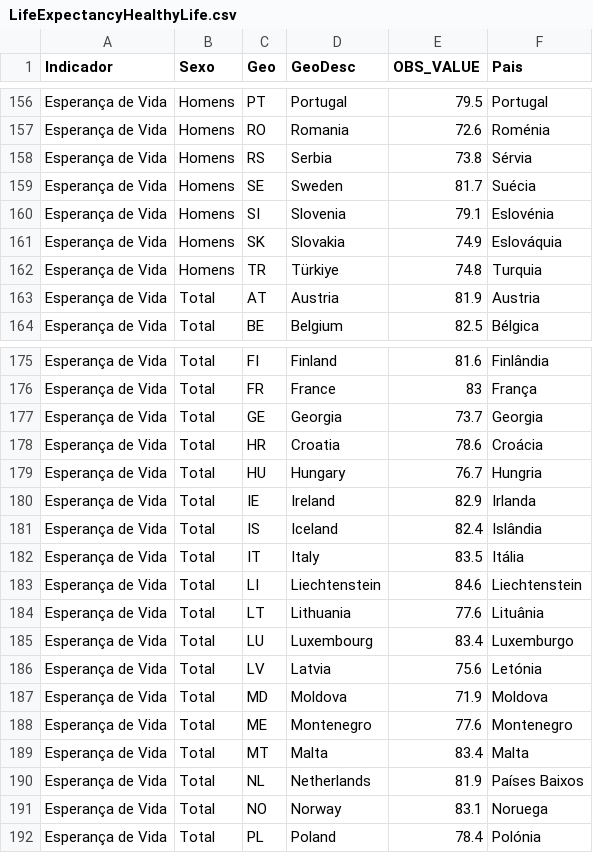
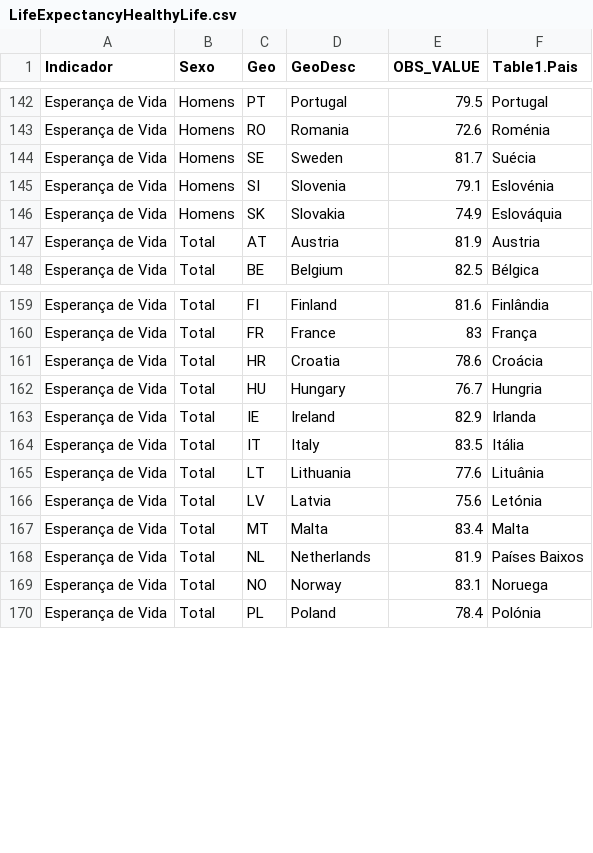
Before and after one commit to wisevis/dados-cursos, a CSV file: LifeExpectancyHealthyLife.csv, drawn as a sheet; only a part is shown, gaps mark what is left out; the diff covers the shown part only.

```diff
--- a/LifeExpectancyHealthyLife.csv
+++ b/LifeExpectancyHealthyLife.csv
@@ -1 +1 @@
-Indicador,Sexo,Geo,GeoDesc,OBS_VALUE,Pais
+Indicador,Sexo,Geo,GeoDesc,OBS_VALUE,Table1.Pais
@@ -157,3 +143,2 @@ Esperança de Vida,Homens,PT,Portugal,79.5,Portugal
 Esperança de Vida,Homens,RO,Romania,72.6,Roménia
-Esperança de Vida,Homens,RS,Serbia,73.8,Sérvia
 Esperança de Vida,Homens,SE,Sweden,81.7,Suécia
@@ -161,3 +146,2 @@ Esperança de Vida,Homens,SI,Slovenia,79.1,Eslovénia
 Esperança de Vida,Homens,SK,Slovakia,74.9,Eslováquia
-Esperança de Vida,Homens,TR,Türkiye,74.8,Turquia
 Esperança de Vida,Total,AT,Austria,81.9,Austria
@@ -176,3 +160,2 @@ Esperança de Vida,Total,FI,Finland,81.6,Finlândia
 Esperança de Vida,Total,FR,France,83,França
-Esperança de Vida,Total,GE,Georgia,73.7,Georgia
 Esperança de Vida,Total,HR,Croatia,78.6,Croácia
@@ -180,10 +163,5 @@ Esperança de Vida,Total,HU,Hungary,76.7,Hungria
 Esperança de Vida,Total,IE,Ireland,82.9,Irlanda
-Esperança de Vida,Total,IS,Iceland,82.4,Islândia
 Esperança de Vida,Total,IT,Italy,83.5,Itália
-Esperança de Vida,Total,LI,Liechtenstein,84.6,Liechtenstein
 Esperança de Vida,Total,LT,Lithuania,77.6,Lituânia
-Esperança de Vida,Total,LU,Luxembourg,83.4,Luxemburgo
 Esperança de Vida,Total,LV,Latvia,75.6,Letónia
-Esperança de Vida,Total,MD,Moldova,71.9,Moldova
-Esperança de Vida,Total,ME,Montenegro,77.6,Montenegro
 Esperança de Vida,Total,MT,Malta,83.4,Malta
```
Also changed, not shown: 16 removed rows, 10 moved rows and 4 edited cells elsewhere in this file.
